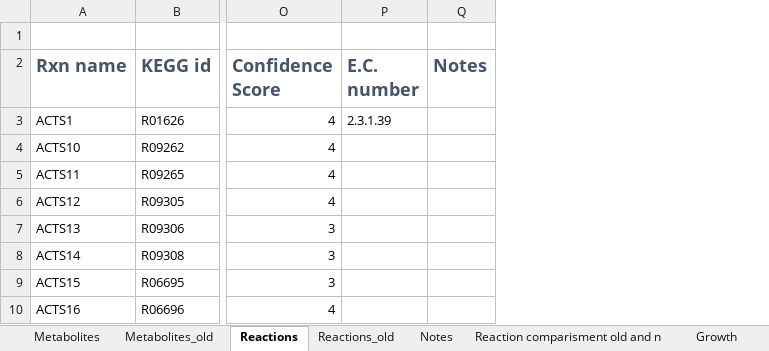
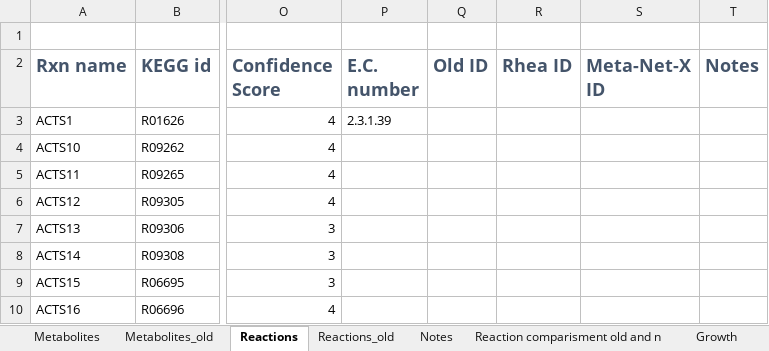
Before and after one commit to sulheim/iKS1317, an Excel workbook: modelS.xlsx, sheet Reactions, drawn as a sheet; only a part is shown, gaps mark what is left out; values as stored, in another font and other column widths than the file's, no borders; conditional formats not drawn; the diff names each change by its address in the sheet, - before the commit and + after, or states it on an @@ line.

```diff
--- a/modelS.xlsx (sheet Reactions)
+++ b/modelS.xlsx (sheet Reactions)
+column Q (Old ID), empty
+column R (Rhea ID), empty
+column S (Meta-Net-X ID), empty
```
Also changed, not shown: sheet Metabolites, 1 other file.
